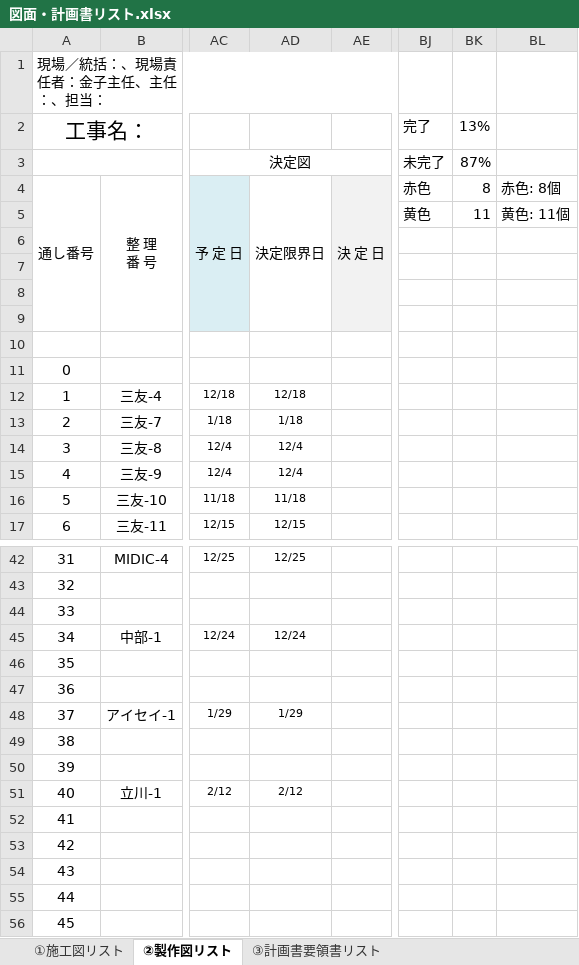
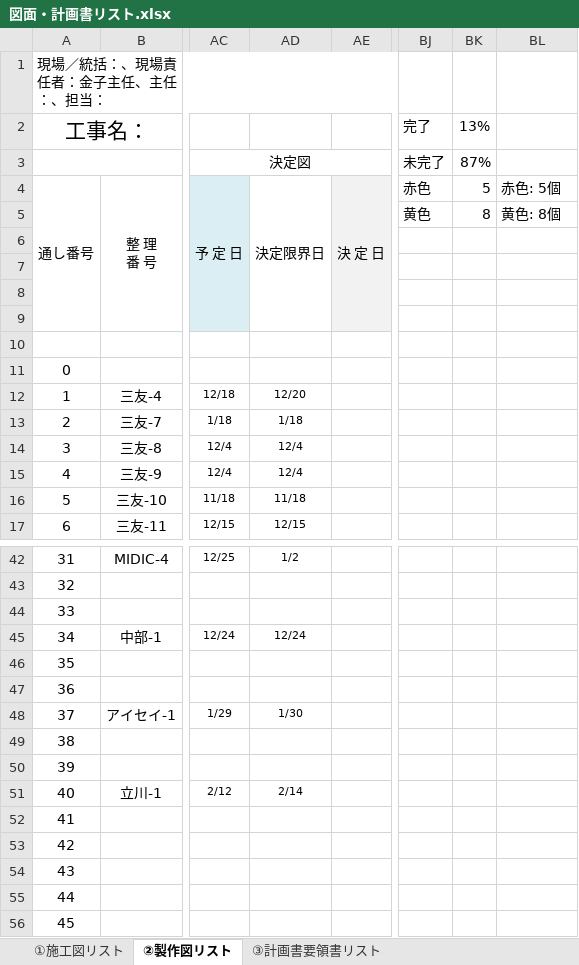
Before and after one commit to tutomukoyama1026-cpu/test-repo, an Excel workbook: 図面・計画書リスト.xlsx, sheet ②製作図リスト, drawn as a sheet; only a part is shown, gaps mark what is left out; values as stored, in another font and other column widths than the file's, no borders; charts and pictures and conditional formats not drawn; the diff covers the shown part only; the diff names each change by its address in the sheet, - before the commit and + after, or states it on an @@ line.

```diff
--- a/図面・計画書リスト.xlsx (sheet ②製作図リスト)
+++ b/図面・計画書リスト.xlsx (sheet ②製作図リスト)
-BK4 (87%): 8
+BK4 (87%): 5
-BL4: 赤色: 8個
+BL4: 赤色: 5個
-BK5 (87%): 11
+BK5 (87%): 8
-BL5: 黄色: 11個
+BL5: 黄色: 8個
-AD12: 12/18
+AD12: 12/20
-AD42: 12/25
+AD42: 1/2
-AD48: 1/29
+AD48: 1/30
-AD51: 2/12
+AD51: 2/14
```
Also changed, not shown: 32 edited cells elsewhere in this sheet, formulas that keep their value, 1 other file.
